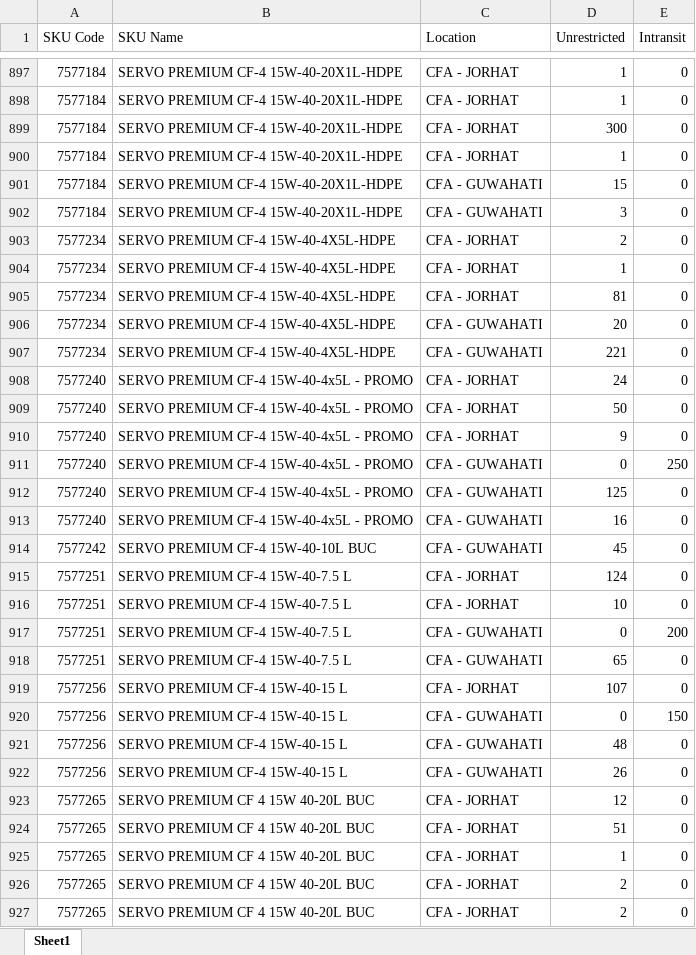
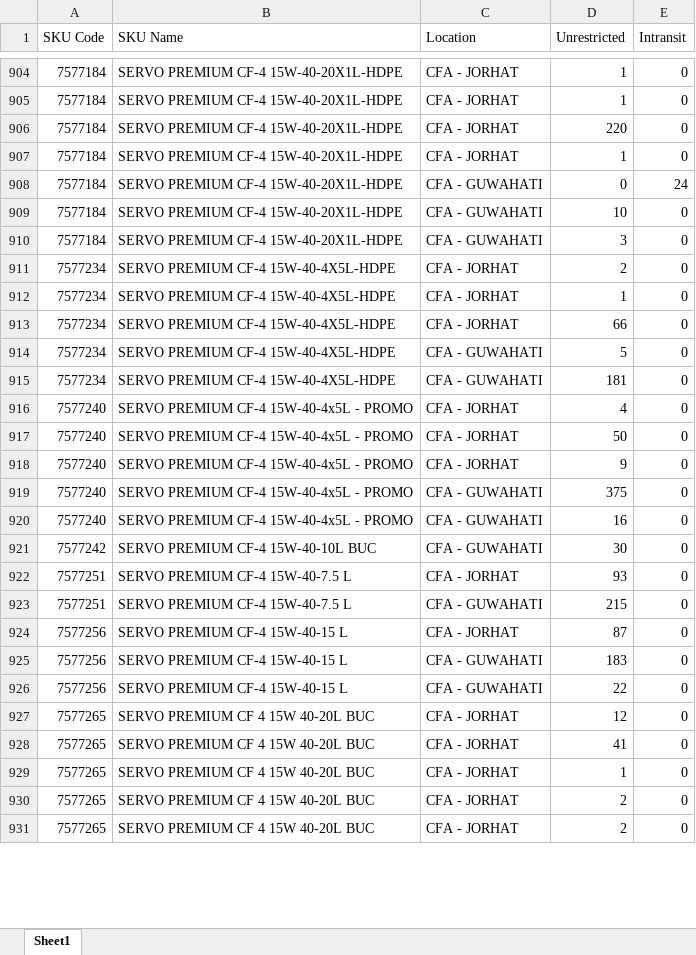
Before and after one commit to alh-5/alh, an Excel workbook: Advance Stock/CFA Stock.xlsx, sheet Sheet1, drawn as a sheet; only a part is shown, gaps mark what is left out; values as stored, in another font and other column widths than the file's, no cell formats; removed rows and columns are numbered as before the commit, all else as after; the diff covers the shown part only; the diff names each change by its address in the sheet, - before the commit and + after, or states it on an @@ line.

```diff
--- a/Advance Stock/CFA Stock.xlsx (sheet Sheet1)
+++ b/Advance Stock/CFA Stock.xlsx (sheet Sheet1)
-D906 (Unrestricted): 300
+D906 (Unrestricted): 220
+row 908: 7577184 | SERVO PREMIUM CF-4 15W-40-20X1L-HDPE | CFA - GUWAHATI | 0 | 24
-D909 (Unrestricted): 15
+D909 (Unrestricted): 10
-D913 (Unrestricted): 81
+D913 (Unrestricted): 66
-D914 (Unrestricted): 20
+D914 (Unrestricted): 5
-D915 (Unrestricted): 221
+D915 (Unrestricted): 181
-D916 (Unrestricted): 24
+D916 (Unrestricted): 4
-row 911: 7577240 | SERVO PREMIUM CF-4 15W-40-4x5L - PROMO | CFA - GUWAHATI | 0 | 250
-D919 (Unrestricted): 125
+D919 (Unrestricted): 375
-D921 (Unrestricted): 45
+D921 (Unrestricted): 30
-D922 (Unrestricted): 124
+D922 (Unrestricted): 93
-row 916: 7577251 | SERVO PREMIUM CF-4 15W-40-7.5 L | CFA - JORHAT | 10 | 0
-row 917: 7577251 | SERVO PREMIUM CF-4 15W-40-7.5 L | CFA - GUWAHATI | 0 | 200
-D923 (Unrestricted): 65
+D923 (Unrestricted): 215
-D924 (Unrestricted): 107
+D924 (Unrestricted): 87
-row 920: 7577256 | SERVO PREMIUM CF-4 15W-40-15 L | CFA - GUWAHATI | 0 | 150
-D925 (Unrestricted): 48
+D925 (Unrestricted): 183
-D926 (Unrestricted): 26
+D926 (Unrestricted): 22
-D928 (Unrestricted): 51
+D928 (Unrestricted): 41
```
Also changed, not shown: 84 added rows, 51 removed rows and 231 edited cells elsewhere in this sheet, cell formats, Advance Stock/Current Stock.xlsx, Advance Stock/Order Requirement.xlsx, 7 other files.
